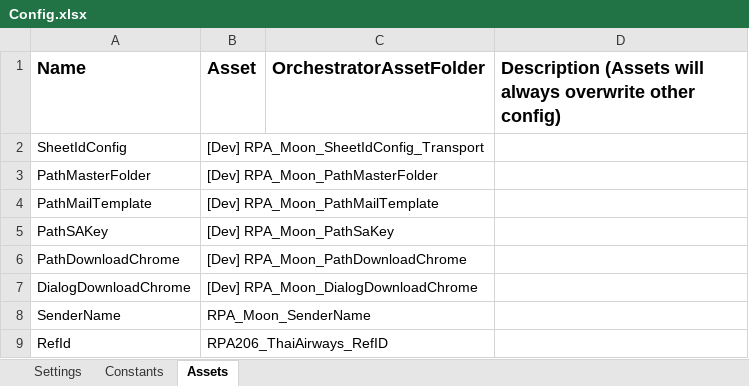
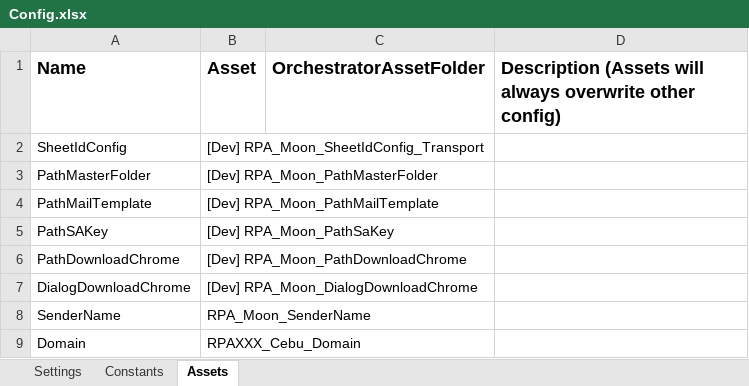
Before and after one commit to v-rifqipinasthika/dataautomation_personal, an Excel workbook: Traveloka_DataAutomation_Portal_Cebu/Data/Config.xlsx, sheet Assets, drawn as a sheet; values as stored, in another font and other column widths than the file's, no borders; removed rows and columns are numbered as before the commit, all else as after; the diff names each change by its address in the sheet, - before the commit and + after, or states it on an @@ line.

Commit message:
update cebu test e2e

```diff
--- a/Traveloka_DataAutomation_Portal_Cebu/Data/Config.xlsx (sheet Assets)
+++ b/Traveloka_DataAutomation_Portal_Cebu/Data/Config.xlsx (sheet Assets)
-row 9: RefId | RPA206_ThaiAirways_RefID
+row 9: Domain | RPAXXX_Cebu_Domain
```
Also changed, not shown: 21 other files.
